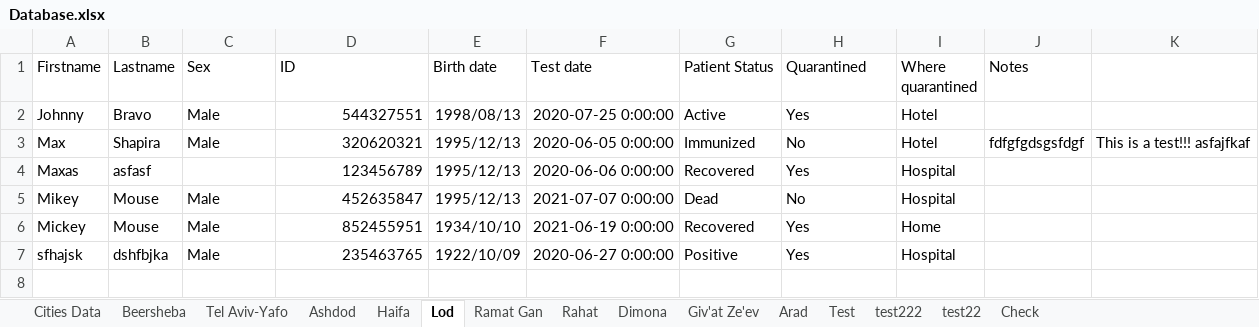
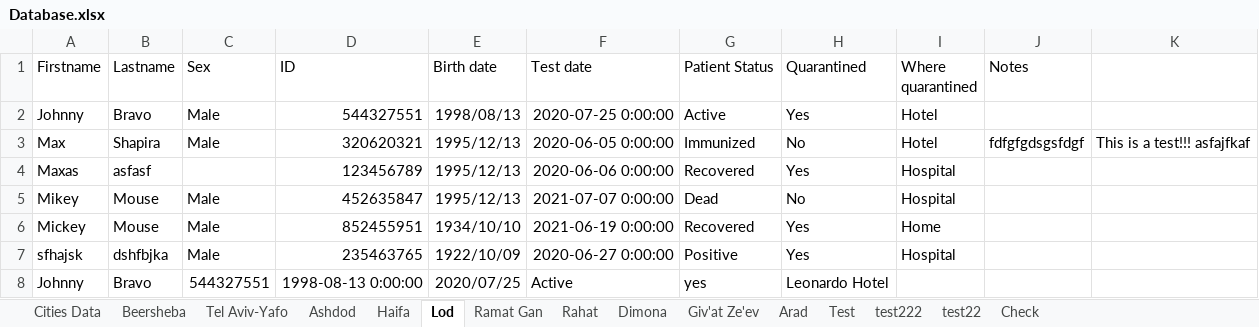
Before and after one commit to MosheShmulevich/COVID-19-Analytics, an Excel workbook: Database.xlsx, sheet Lod, drawn as a sheet; values as stored, in another font and other column widths than the file's, no borders; the diff names each change by its address in the sheet, - before the commit and + after, or states it on an @@ line.

```diff
--- a/Database.xlsx (sheet Lod)
+++ b/Database.xlsx (sheet Lod)
+row 8: Johnny | Bravo | 544327551 | 1998-08-13 0:00:00 | 2020/07/25 | Active | yes | Leonardo Hotel
```
Also changed, not shown: 3 other files.
